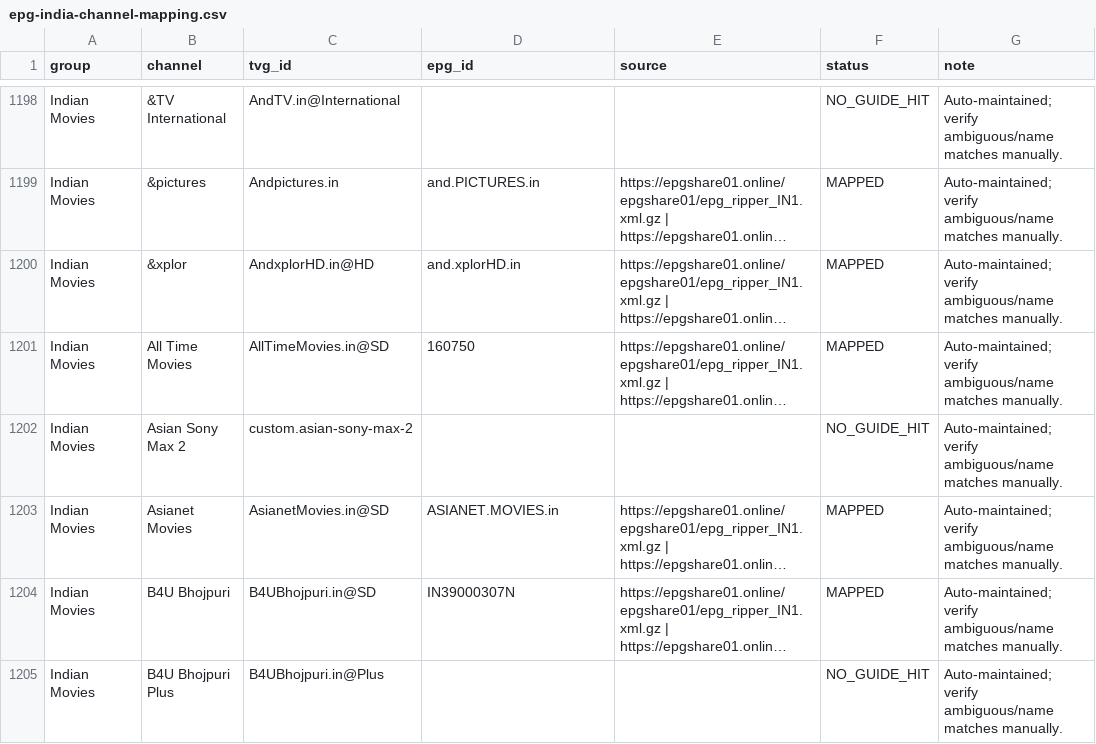
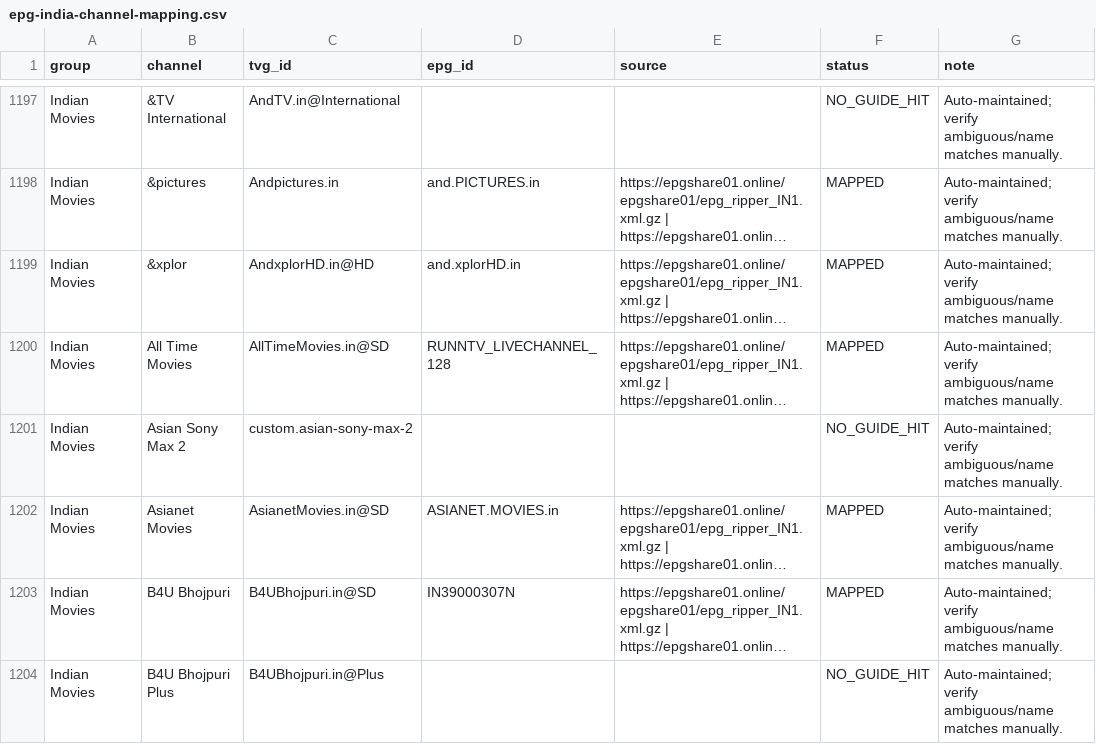
Before and after one commit to saeidrahmanbd/BDIX-IPTV, a CSV file: reports/epg-india-channel-mapping.csv, drawn as a sheet; only a part is shown, gaps mark what is left out; long unchanged cells end in …; addresses are those after the commit; the diff covers the shown part only; the diff names each change by its address in the sheet, - before the commit and + after, or states it on an @@ line.

```diff
--- a/reports/epg-india-channel-mapping.csv
+++ b/reports/epg-india-channel-mapping.csv
-D1200 (epg_id): 160750
+D1200 (epg_id): RUNNTV_LIVECHANNEL_128
```
Also changed, not shown: 1 removed row and 63 edited cells elsewhere in this file, 5 other files.
